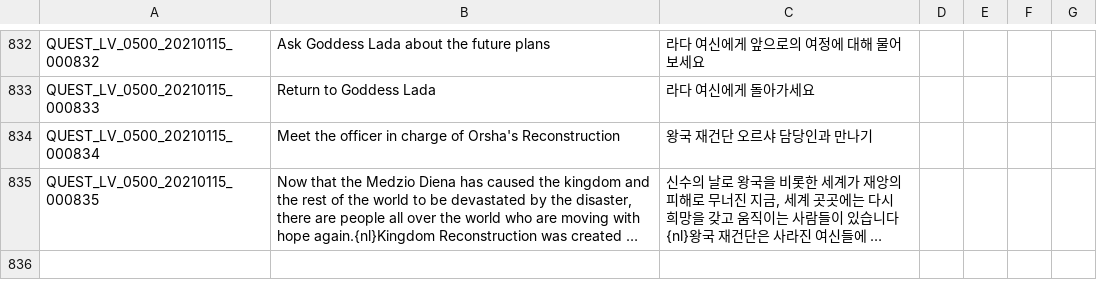
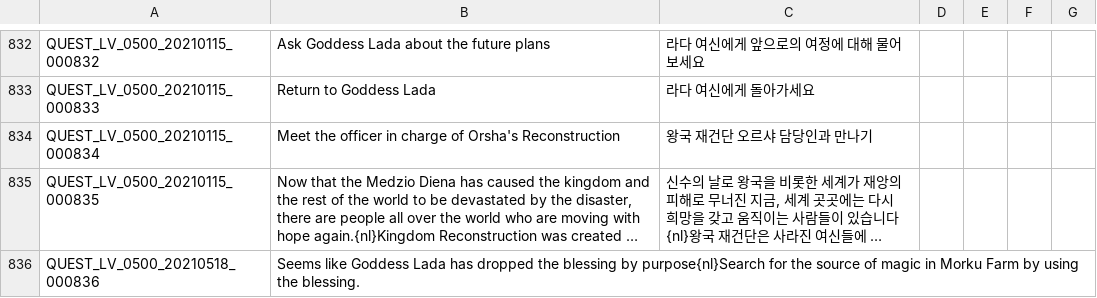
Before and after one commit to Treeofsavior/SpanishTranslation, a TSV file: QUEST_LV_0500.tsv, drawn as a sheet; only a part is shown, gaps mark what is left out; long unchanged cells end in …; the diff names each change by its address in the sheet, - before the commit and + after, or states it on an @@ line.

Commit message:
Actualizado a última versión oficial.

```diff
--- a/QUEST_LV_0500.tsv
+++ b/QUEST_LV_0500.tsv
+row 836: QUEST_LV_0500_20210518_000836 | Seems like Goddess Lada has dropped the blessing by purpose{nl}Search for the source of magic in Morku Farm by using the blessing.
```
